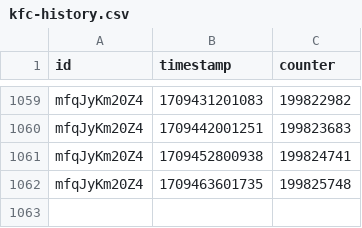
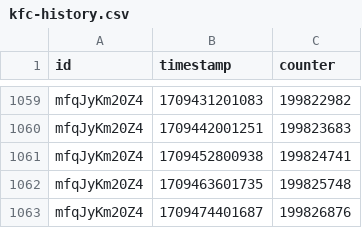
Before and after one commit to bulletin48/kfc200m, a CSV file: data/kfc-history.csv, drawn as a sheet; only a part is shown, gaps mark what is left out; the diff names each change by its address in the sheet, - before the commit and + after, or states it on an @@ line.

Commit message:
View count updated.

```diff
--- a/data/kfc-history.csv
+++ b/data/kfc-history.csv
+row 1063: mfqJyKm20Z4 | 1709474401687 | 199826876
```
Also changed, not shown: 1 other file.
